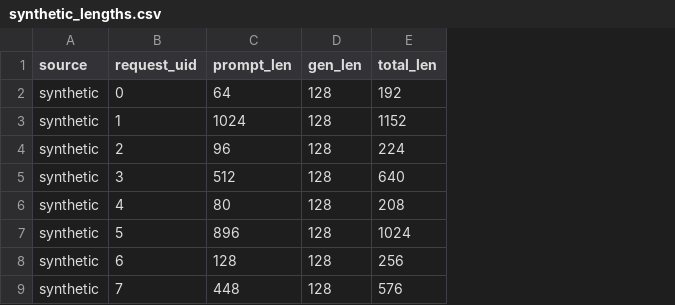
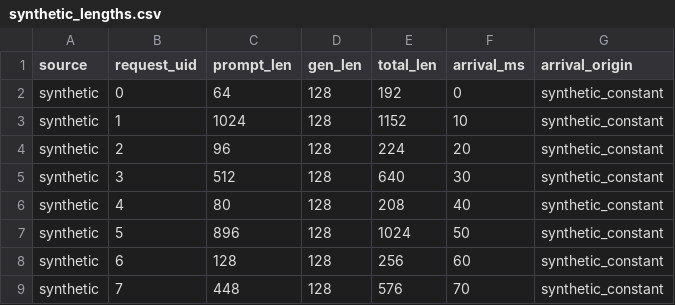
Before and after one commit to kexinchu/ShapeShift, a CSV file: examples/synthetic_lengths.csv, drawn as a sheet; the diff names each change by its address in the sheet, - before the commit and + after, or states it on an @@ line.

```diff
--- a/examples/synthetic_lengths.csv
+++ b/examples/synthetic_lengths.csv
+column F (arrival_ms), rows 2-9: 0 | 10 | 20 | 30 | 40 | 50 | 60 | 70
+column G (arrival_origin), rows 2-9: all synthetic_constant
```
Also changed, not shown: 23 other files.
